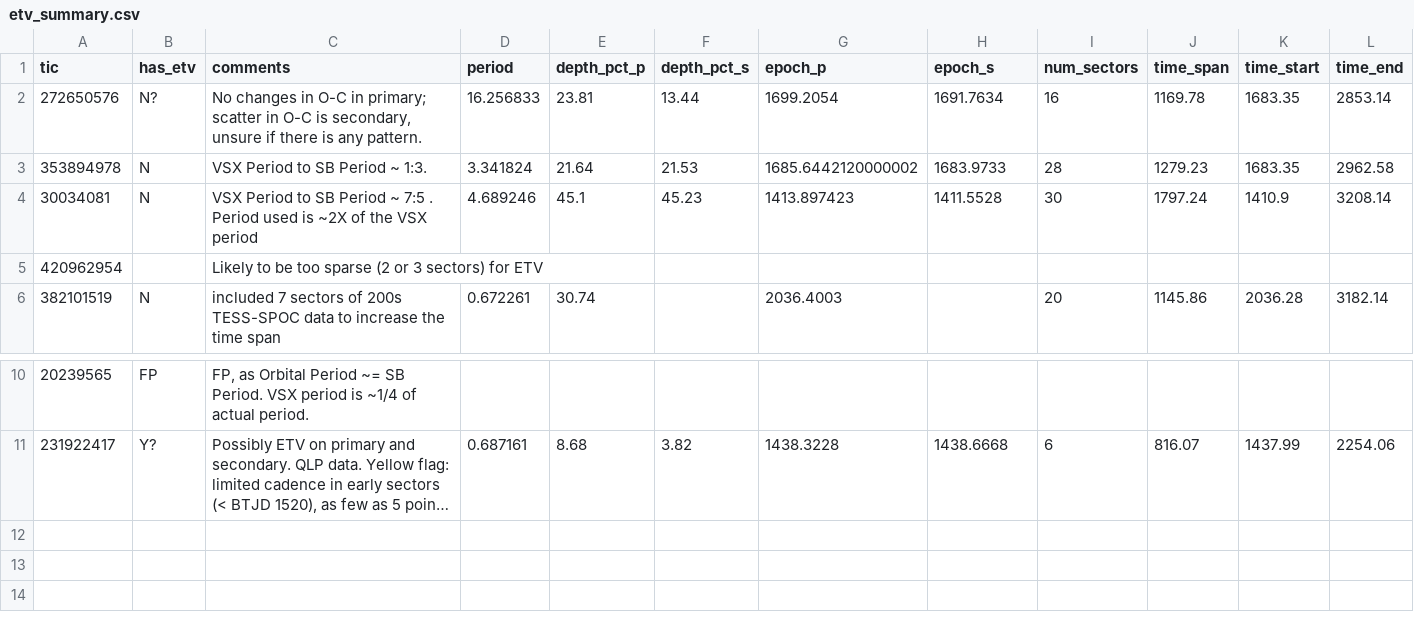
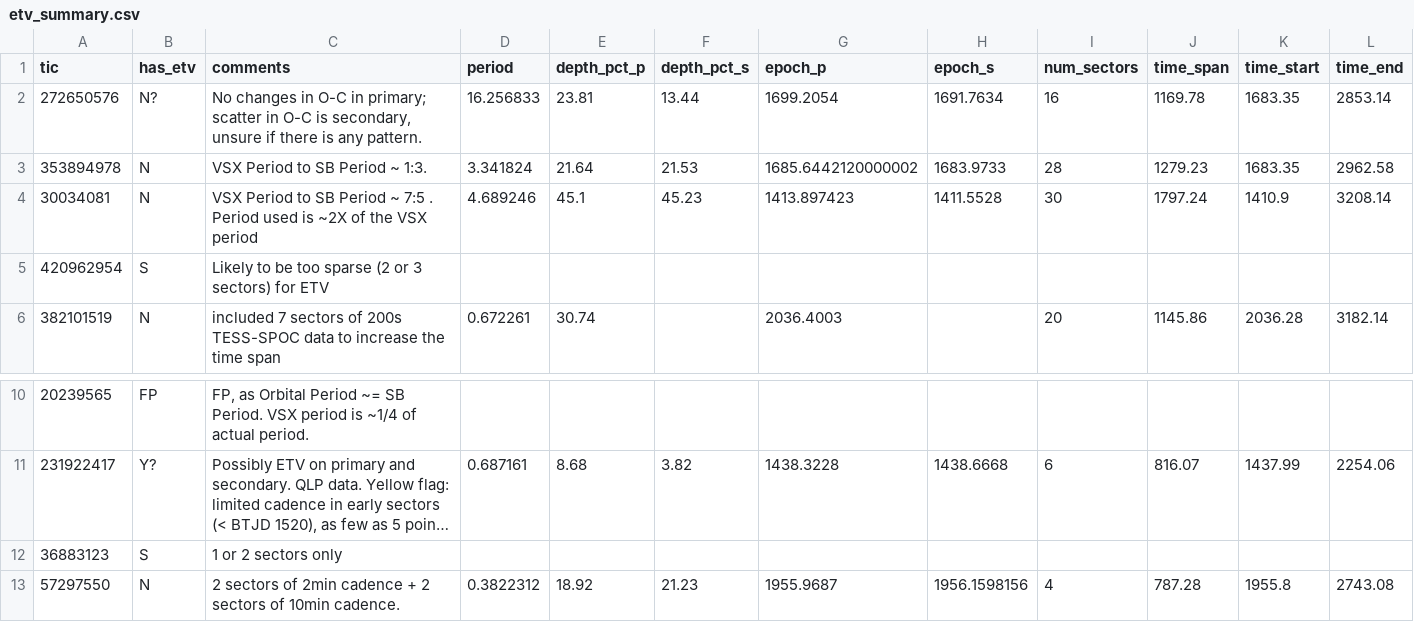
Before and after one commit to orionlee/PH_TESS_I_LightCurveViewer, a CSV file: eb_with_diff_sb_period/etv/etv_summary.csv, drawn as a sheet; only a part is shown, gaps mark what is left out; long unchanged cells end in …; the diff names each change by its address in the sheet, - before the commit and + after, or states it on an @@ line.

```diff
--- a/eb_with_diff_sb_period/etv/etv_summary.csv
+++ b/eb_with_diff_sb_period/etv/etv_summary.csv
-B5 (has_etv): (empty)
+B5 (has_etv): S
+row 12: 36883123 | S | 1 or 2 sectors only
+row 13: 57297550 | N | 2 sectors of 2min cadence + 2 sectors of 10min cadence. | 0.3822312 | 18.92 | 21.23 | 1955.9687 | 1956.1598156 | 4 | 787.28 | 1955.8 | 2743.08
```
Also changed, not shown: 2 other files.
